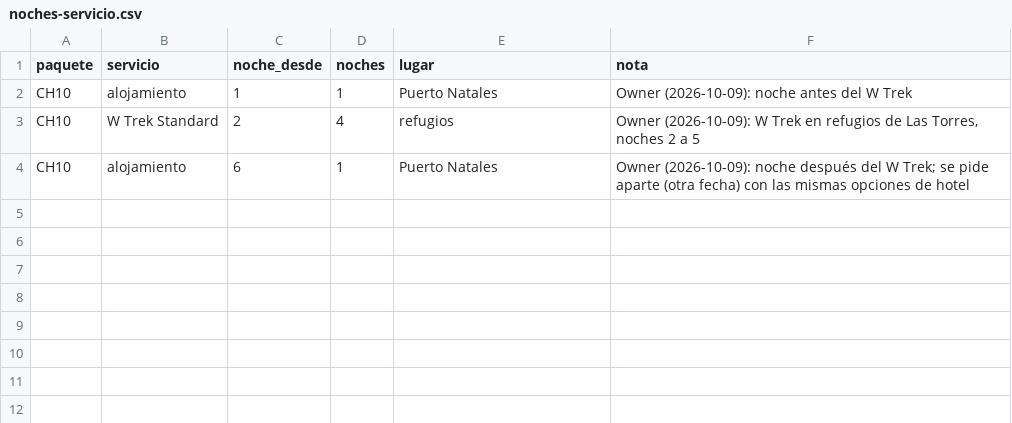
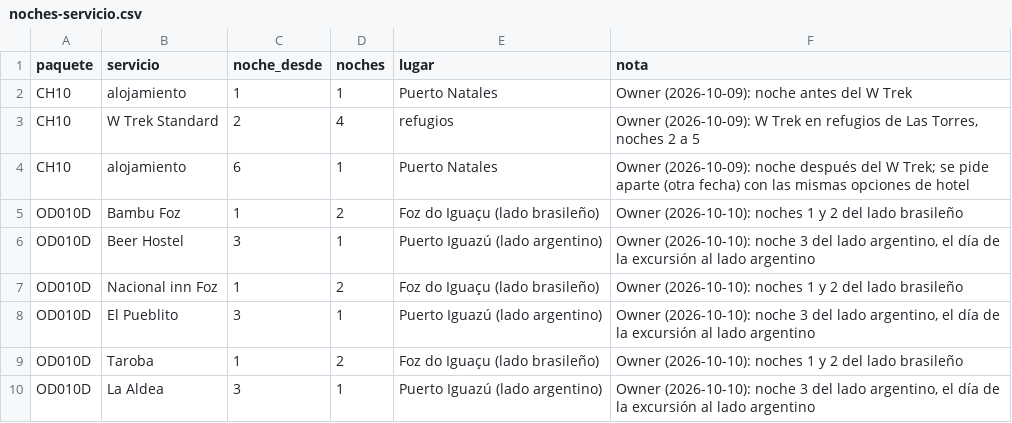
Before and after one commit to cristiancalomarde-dot/Automatizacion, a CSV file: data/noches-servicio.csv, drawn as a sheet.

```diff
--- a/data/noches-servicio.csv
+++ b/data/noches-servicio.csv
@@ -4 +4,7 @@ CH10,W Trek Standard,2,4,refugios,"Owner (2026-10-09): W Trek en refugios de Las
 CH10,alojamiento,6,1,Puerto Natales,"Owner (2026-10-09): noche después del W Trek; se pide aparte (otra fecha) con las mismas opciones de hotel"
+OD010D,Bambu Foz,1,2,Foz do Iguaçu (lado brasileño),"Owner (2026-10-10): noches 1 y 2 del lado brasileño"
+OD010D,Beer Hostel,3,1,Puerto Iguazú (lado argentino),"Owner (2026-10-10): noche 3 del lado argentino, el día de la excursión al lado argentino"
+OD010D,Nacional inn Foz,1,2,Foz do Iguaçu (lado brasileño),"Owner (2026-10-10): noches 1 y 2 del lado brasileño"
+OD010D,El Pueblito,3,1,Puerto Iguazú (lado argentino),"Owner (2026-10-10): noche 3 del lado argentino, el día de la excursión al lado argentino"
+OD010D,Taroba,1,2,Foz do Iguaçu (lado brasileño),"Owner (2026-10-10): noches 1 y 2 del lado brasileño"
+OD010D,La Aldea,3,1,Puerto Iguazú (lado argentino),"Owner (2026-10-10): noche 3 del lado argentino, el día de la excursión al lado argentino"
```
Also changed, not shown: 6 other files.
